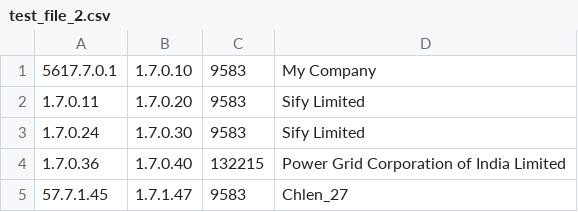
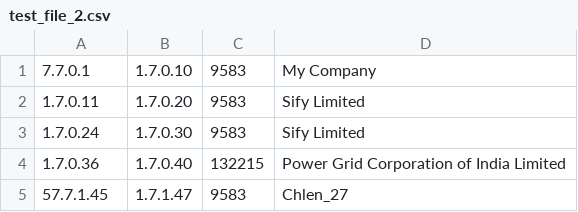
Before and after one commit to MetraNitaypro/ZADANIE_30, a CSV file: test_file_2.csv, drawn as a sheet.

Commit message:
Update test_file_2.csv

```diff
--- a/test_file_2.csv
+++ b/test_file_2.csv
@@ -1,2 +1,2 @@
-5617.7.0.1,1.7.0.10,9583,My Company
+7.7.0.1,1.7.0.10,9583,My Company
 1.7.0.11,1.7.0.20,9583,Sify Limited
```
